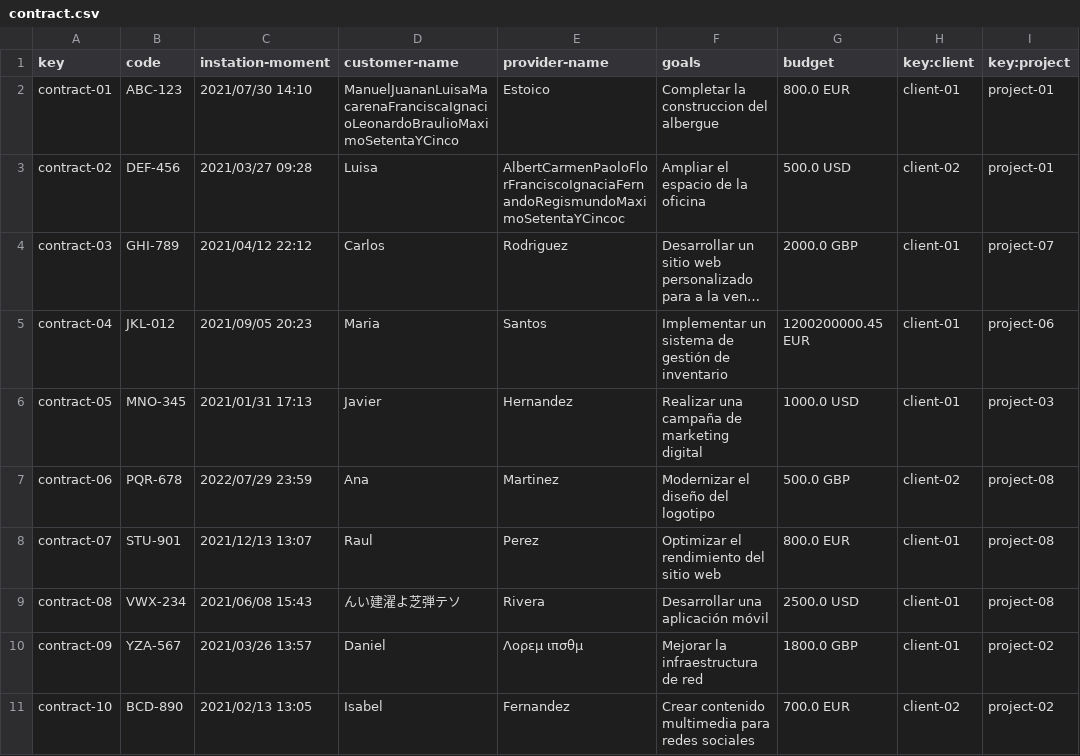
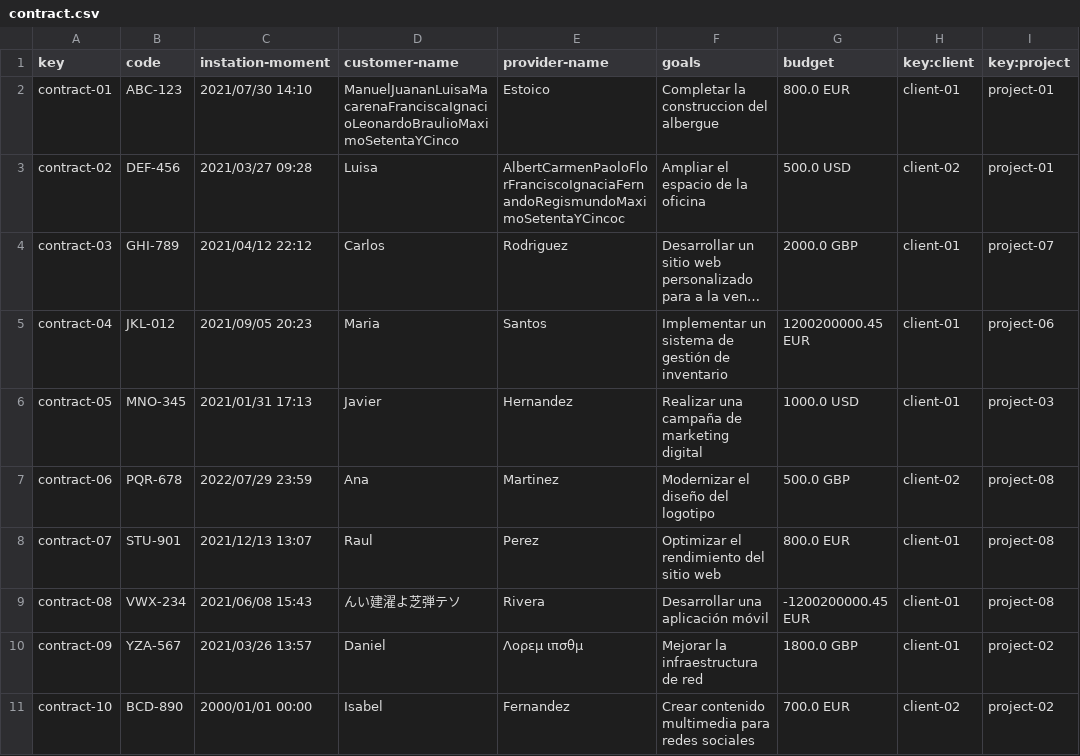
Before and after one commit to alvaro-us/Acme-One-C1.031, a CSV file: src/main/webapp/WEB-INF/resources/sample-data/contract.csv, drawn as a sheet; long unchanged cells end in ….

```diff
--- a/src/main/webapp/WEB-INF/resources/sample-data/contract.csv
+++ b/src/main/webapp/WEB-INF/resources/sample-data/contract.csv
@@ -8,4 +8,4 @@ contract-06,PQR-678,2022/07/29 23:59,Ana,Martinez,Modernizar el diseño del logo
 contract-07,STU-901,2021/12/13 13:07,Raul,Perez,Optimizar el rendimiento del sitio web,"800.0 EUR",client-01,project-08
-contract-08,VWX-234,2021/06/08 15:43,んい建濯よ芝弾テソ,Rivera,Desarrollar una aplicación móvil,"2500.0 USD",client-01,project-08
+contract-08,VWX-234,2021/06/08 15:43,んい建濯よ芝弾テソ,Rivera,Desarrollar una aplicación móvil,"-1200200000.45 EUR",client-01,project-08
 contract-09,YZA-567,2021/03/26 13:57,Daniel,Λορεμ ιπσθμ,Mejorar la infraestructura de red,"1800.0 GBP",client-01,project-02
-contract-10,BCD-890,2021/02/13 13:05,Isabel,Fernandez,Crear contenido multimedia para redes sociales,"700.0 EUR",client-02,project-02
+contract-10,BCD-890,2000/01/01 00:00,Isabel,Fernandez,Crear contenido multimedia para redes sociales,"700.0 EUR",client-02,project-02
```
Also changed, not shown: src/main/webapp/WEB-INF/resources/sample-data/progressLogs.csv.
